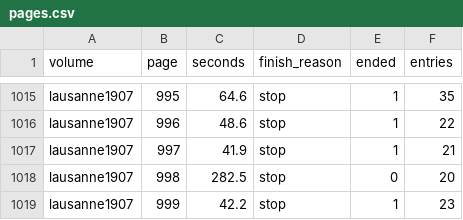
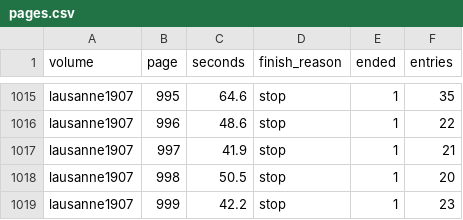
Before and after one commit to thodel/adressbuecher-lausanne, a CSV file: data/qwen/1907/pages.csv, drawn as a sheet; only a part is shown, gaps mark what is left out; the diff covers the shown part only.

```diff
--- a/data/qwen/1907/pages.csv
+++ b/data/qwen/1907/pages.csv
@@ -1017,3 +1017,3 @@ lausanne1907,996,48.6,stop,1,22
 lausanne1907,997,41.9,stop,1,21
-lausanne1907,998,282.5,stop,0,20
+lausanne1907,998,50.5,stop,1,20
 lausanne1907,999,42.2,stop,1,23
```
Also changed, not shown: 59 edited cells elsewhere in this file, 4 other files.
